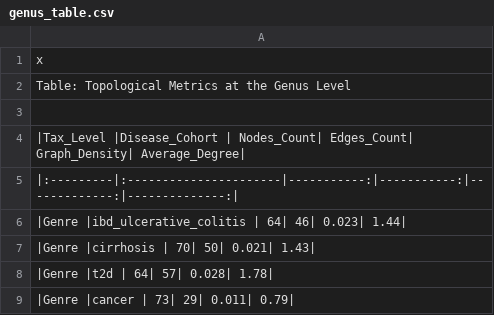
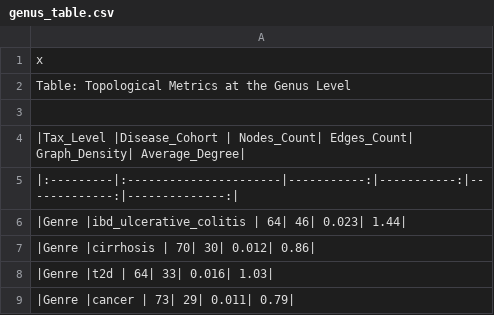
Before and after one commit to miso-m1/miso_m1_metagenomics, a CSV file: figures/Network/genus_table.csv, drawn as a sheet.

```diff
--- a/figures/Network/genus_table.csv
+++ b/figures/Network/genus_table.csv
@@ -6,4 +6,4 @@
 "|Genre     |ibd_ulcerative_colitis |          64|          46|         0.023|           1.44|"
-"|Genre     |cirrhosis              |          70|          50|         0.021|           1.43|"
-"|Genre     |t2d                    |          64|          57|         0.028|           1.78|"
+"|Genre     |cirrhosis              |          70|          30|         0.012|           0.86|"
+"|Genre     |t2d                    |          64|          33|         0.016|           1.03|"
 "|Genre     |cancer                 |          73|          29|         0.011|           0.79|"
```
Also changed, not shown: figures/Network/family_table.csv, figures/Network/phylum_table.csv, 53 other files.
